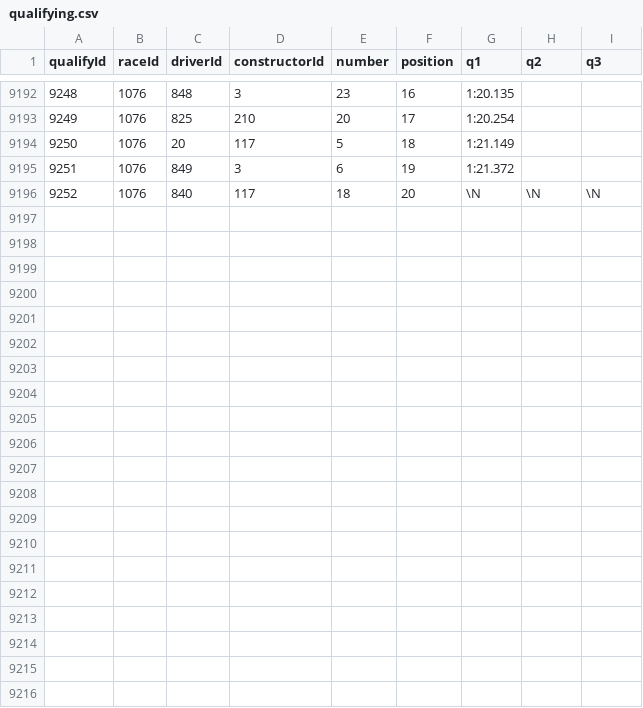
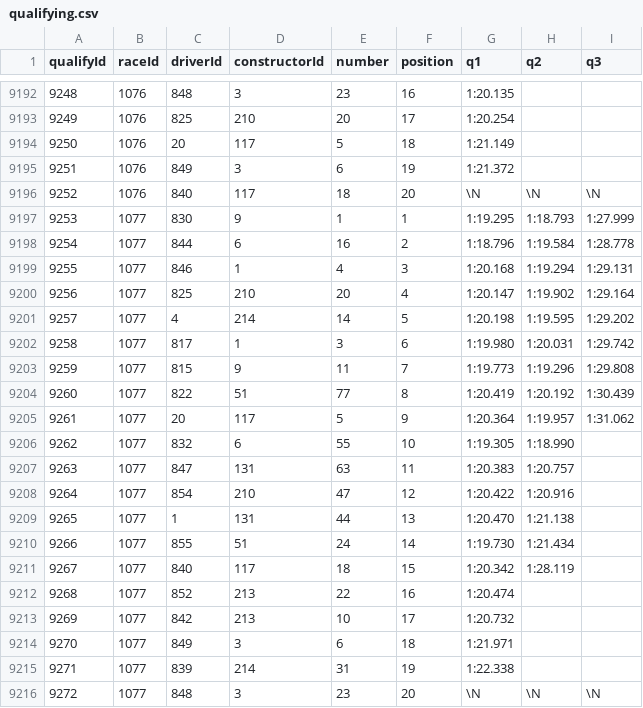
Before and after one commit to steodose/F1, a CSV file: f1db_csv/qualifying.csv, drawn as a sheet; only a part is shown, gaps mark what is left out.

```diff
--- a/f1db_csv/qualifying.csv
+++ b/f1db_csv/qualifying.csv
@@ -9196 +9196,21 @@ qualifyId,raceId,driverId,constructorId,number,position,q1,q2,q3
 9252,1076,840,117,18,20,\N,\N,\N
+9253,1077,830,9,1,1,"1:19.295","1:18.793","1:27.999"
+9254,1077,844,6,16,2,"1:18.796","1:19.584","1:28.778"
+9255,1077,846,1,4,3,"1:20.168","1:19.294","1:29.131"
+9256,1077,825,210,20,4,"1:20.147","1:19.902","1:29.164"
+9257,1077,4,214,14,5,"1:20.198","1:19.595","1:29.202"
+9258,1077,817,1,3,6,"1:19.980","1:20.031","1:29.742"
+9259,1077,815,9,11,7,"1:19.773","1:19.296","1:29.808"
+9260,1077,822,51,77,8,"1:20.419","1:20.192","1:30.439"
+9261,1077,20,117,5,9,"1:20.364","1:19.957","1:31.062"
+9262,1077,832,6,55,10,"1:19.305","1:18.990",""
+9263,1077,847,131,63,11,"1:20.383","1:20.757",""
+9264,1077,854,210,47,12,"1:20.422","1:20.916",""
+9265,1077,1,131,44,13,"1:20.470","1:21.138",""
+9266,1077,855,51,24,14,"1:19.730","1:21.434",""
+9267,1077,840,117,18,15,"1:20.342","1:28.119",""
+9268,1077,852,213,22,16,"1:20.474","",""
+9269,1077,842,213,10,17,"1:20.732","",""
+9270,1077,849,3,6,18,"1:21.971","",""
+9271,1077,839,214,31,19,"1:22.338","",""
+9272,1077,848,3,23,20,\N,\N,\N
```
Also changed, not shown: f1db_csv/constructor_results.csv, f1db_csv/constructor_standings.csv, 11 other files.
